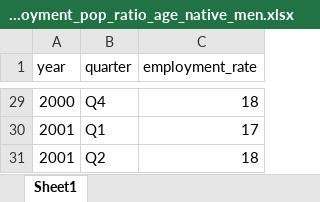
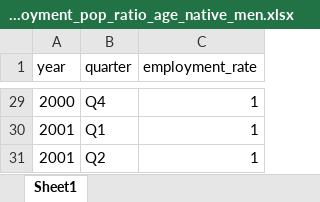
Before and after one commit to EIG-Research/trade-policy-targets-tracker, an Excel workbook: data/employment_pop_ratio_age_native_men.xlsx, sheet Sheet1, drawn as a sheet; only a part is shown, gaps mark what is left out; values as stored, in another font and other column widths than the file's, no borders; the diff covers the shown part only; the diff names each change by its address in the sheet, - before the commit and + after, or states it on an @@ line.

Commit message:
update employment

```diff
--- a/data/employment_pop_ratio_age_native_men.xlsx (sheet Sheet1)
+++ b/data/employment_pop_ratio_age_native_men.xlsx (sheet Sheet1)
-C29 (employment_rate): 18
+C29 (employment_rate): 1
-C30 (employment_rate): 17
+C30 (employment_rate): 1
-C31 (employment_rate): 18
+C31 (employment_rate): 1
```
Also changed, not shown: other rows of this sheet, 1 other file.
